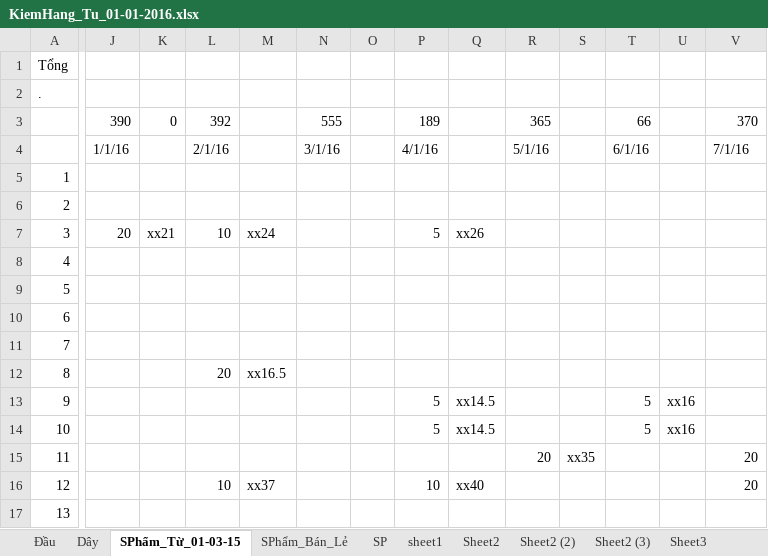
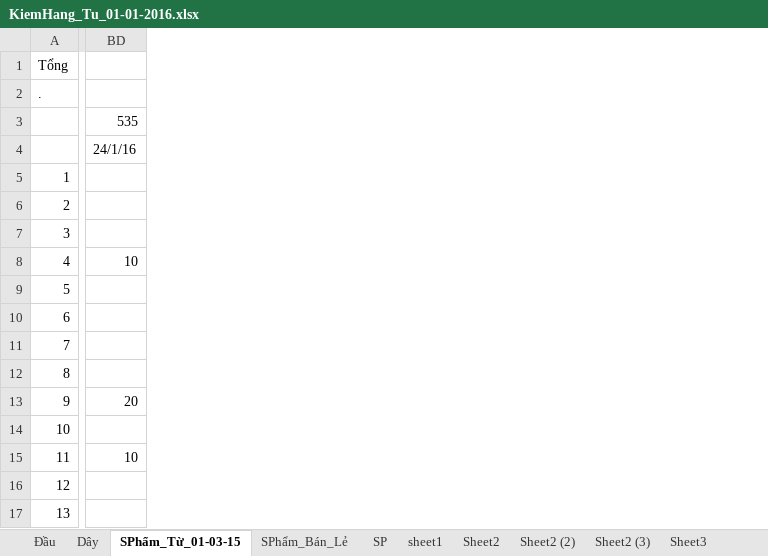
Before and after one commit to vipnat/QL_BanDayNit, an Excel workbook: KiemHang-21-01-2016/KiemHang_Tu_01-01-2016.xlsx, sheet SPhẩm_Từ_01-03-15, drawn as a sheet; only a part is shown, gaps mark what is left out; values as stored, in another font and other column widths than the file's, no cell formats; removed rows and columns are numbered as before the commit, all else as after; the diff covers the shown part only; the diff names each change by its address in the sheet, - before the commit and + after, or states it on an @@ line.

Commit message:
24/01/2016
update nhập hàng + bán hàng + làm hàng hết ngày 24.01
Chưa nhập sl đầu.

```diff
--- a/KiemHang-21-01-2016/KiemHang_Tu_01-01-2016.xlsx (sheet SPhẩm_Từ_01-03-15)
+++ b/KiemHang-21-01-2016/KiemHang_Tu_01-01-2016.xlsx (sheet SPhẩm_Từ_01-03-15)
@@ column J hidden, rows 3-7: 390 | 1/1/16 |  |  | 20 @@
@@ column K hidden, rows 3-7: 0 |  |  |  | xx21 @@
@@ column L hidden, rows 3-16: 392 | 2/1/16 |  |  | 10 |  |  |  |  | 20 |  |  |  | 10 @@
@@ column M hidden, rows 7-16: xx24 |  |  |  |  | xx16.5 |  |  |  | xx37 @@
@@ column N hidden, rows 3-4: 555 | 3/1/16 @@
@@ column O hidden, empty @@
@@ column P hidden, rows 3-16: 189 | 4/1/16 |  |  | 5 |  |  |  |  |  | 5 | 5 |  | 10 @@
@@ column Q hidden, rows 7-16: xx26 |  |  |  |  |  | xx14.5 | xx14.5 |  | xx40 @@
@@ column R hidden, rows 3-15: 365 | 5/1/16 |  |  |  |  |  |  |  |  |  |  | 20 @@
@@ column S hidden, row 15: xx35 @@
@@ column T hidden, rows 3-14: 66 | 6/1/16 |  |  |  |  |  |  |  |  | 5 | 5 @@
@@ column U hidden, rows 13-14: xx16 | xx16 @@
-BD3: 370
+BD3: 535
-BD4: 7/1/16
+BD4: 24/1/16
-BD8: (empty)
+BD8: 10
-BD13: (empty)
+BD13: 20
-BD15: 20
+BD15: 10
-BD16: 20
+BD16: (empty)
```
Also changed, not shown: 1 added row, 33 removed columns, 139 edited cells and row numbers in column A elsewhere in this sheet, sheet Dây, sheet Đầu, cell formats, formulas that keep their value.
